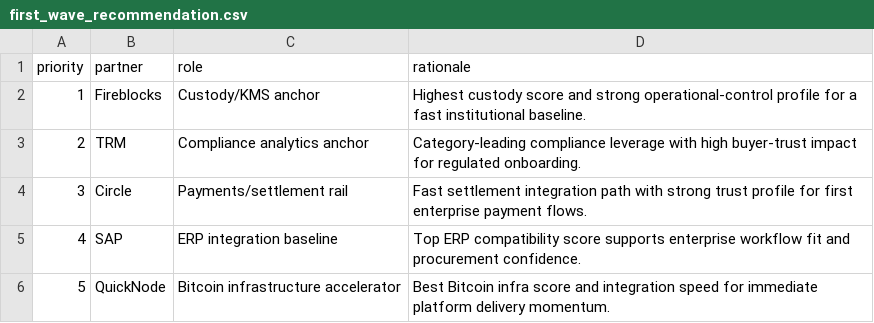
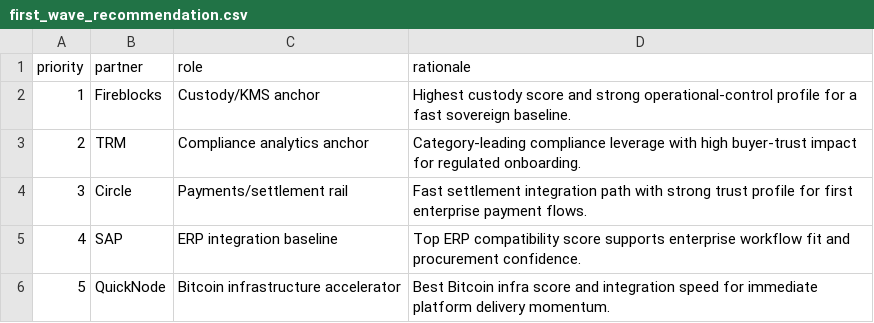
Before and after one commit to Anya-org/Conxian, a CSV file: docs/operations/con-762-partner-scorecard/balanced/first_wave_recommendation.csv, drawn as a sheet.

```diff
--- a/docs/operations/con-762-partner-scorecard/balanced/first_wave_recommendation.csv
+++ b/docs/operations/con-762-partner-scorecard/balanced/first_wave_recommendation.csv
@@ -1,3 +1,3 @@
 priority,partner,role,rationale
-1,Fireblocks,Custody/KMS anchor,Highest custody score and strong operational-control profile for a fast institutional baseline.
+1,Fireblocks,Custody/KMS anchor,Highest custody score and strong operational-control profile for a fast sovereign baseline.
 2,TRM,Compliance analytics anchor,Category-leading compliance leverage with high buyer-trust impact for regulated onboarding.
```
Also changed, not shown: docs/operations/con-762-partner-scorecard/sovereignty-first/first_wave_recommendation.csv, 32 other files.
